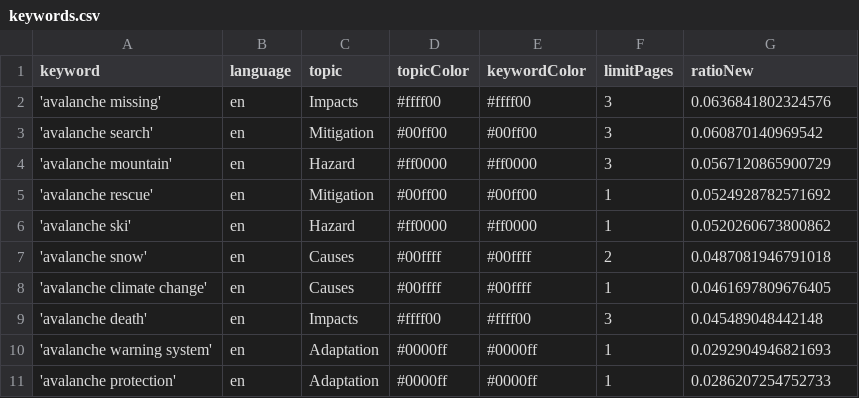
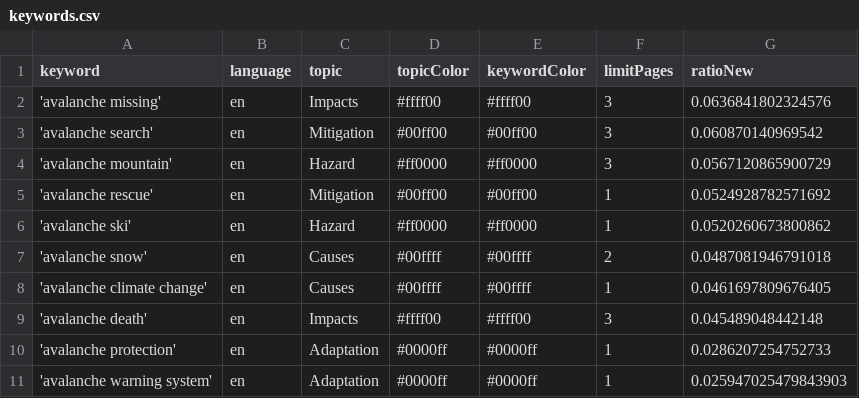
Before and after one commit to MarcoL95-news/avalancheIsComing, a CSV file: keywords.csv, drawn as a sheet; removed rows and columns are numbered as before the commit, all else as after; the diff names each change by its address in the sheet, - before the commit and + after, or states it on an @@ line.

Commit message:
Commit from GitHub Actions (harvest:0.0)

```diff
--- a/keywords.csv
+++ b/keywords.csv
-row 10: 'avalanche warning system' | en | Adaptation | #0000ff | #0000ff | 1 | 0.0292904946821693
+row 11: 'avalanche warning system' | en | Adaptation | #0000ff | #0000ff | 1 | 0.025947025479843903
```
